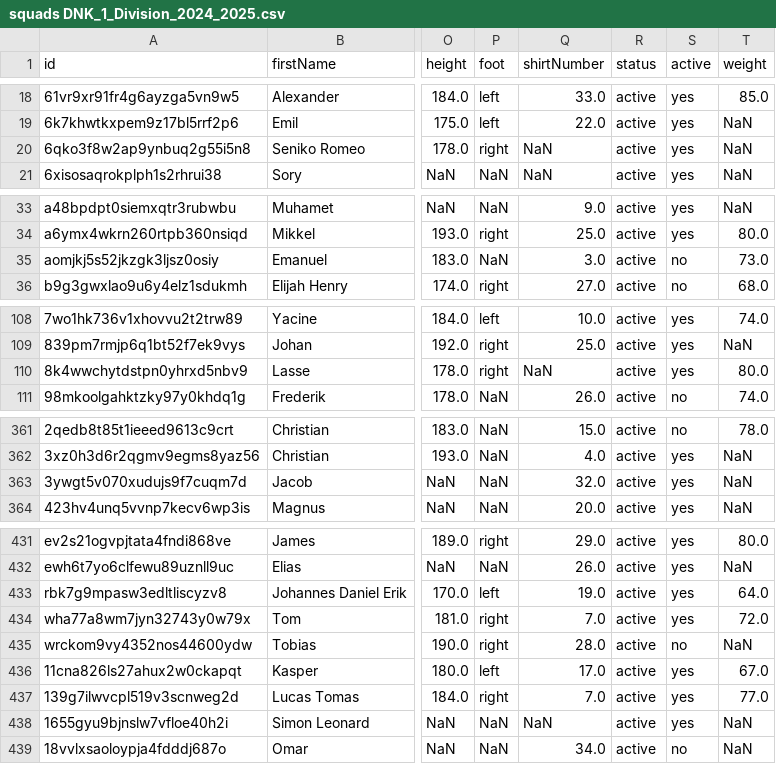
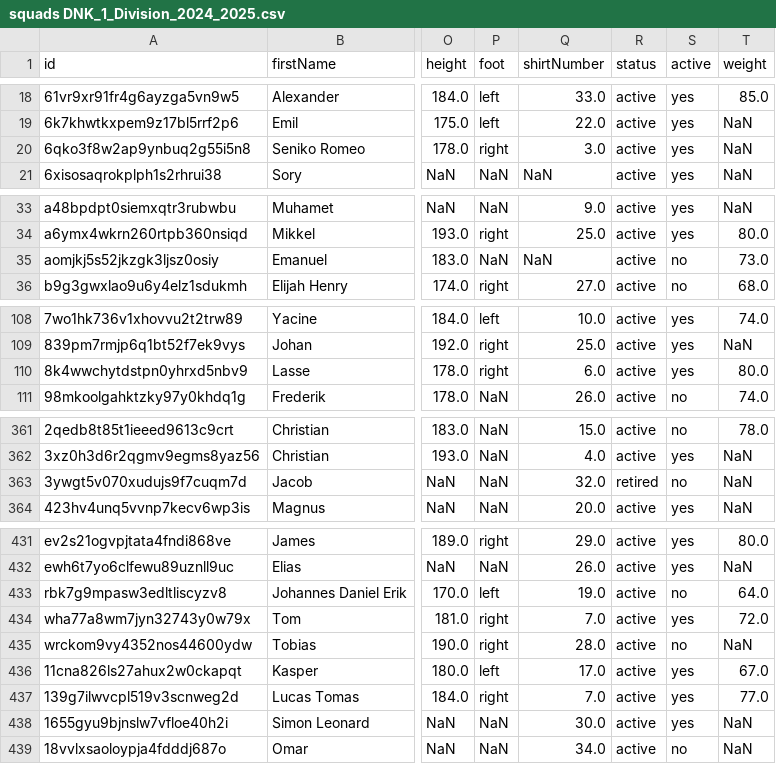
Before and after one commit to AC-Horsens/AC-Horsens-First-Team, a CSV file: DNK_1_Division_2024_2025/squads DNK_1_Division_2024_2025.csv, drawn as a sheet; only a part is shown, gaps mark what is left out; the diff covers the shown part only; the diff names each change by its address in the sheet, - before the commit and + after, or states it on an @@ line.

```diff
--- a/DNK_1_Division_2024_2025/squads DNK_1_Division_2024_2025.csv
+++ b/DNK_1_Division_2024_2025/squads DNK_1_Division_2024_2025.csv
-Q20 (shirtNumber): NaN
+Q20 (shirtNumber): 3.0
-Q35 (shirtNumber): 3.0
+Q35 (shirtNumber): NaN
-Q110 (shirtNumber): NaN
+Q110 (shirtNumber): 6.0
-R363 (status): active
+R363 (status): retired
-S363 (active): yes
+S363 (active): no
-S433 (active): yes
+S433 (active): no
-Q438 (shirtNumber): NaN
+Q438 (shirtNumber): 30.0
```
Also changed, not shown: 2 edited cells elsewhere in this file, Bonus.csv, DNK_1_Division_2024_2025/Horsens/Horsens_counterpressing.csv, 19 other files.
